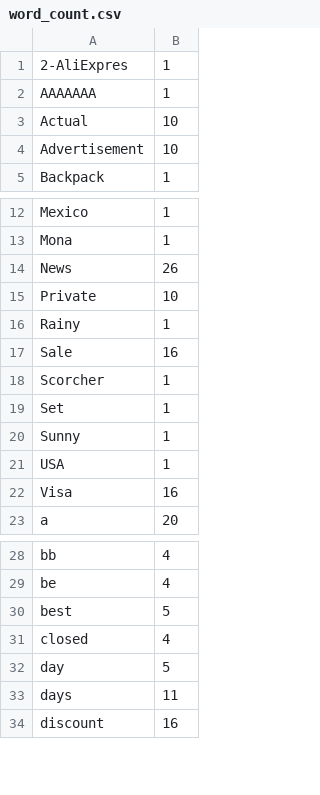
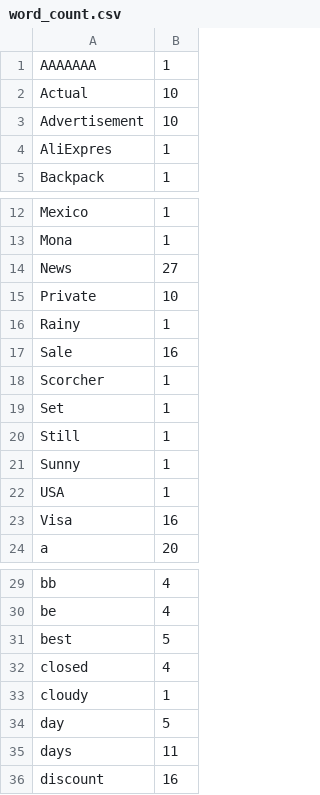
Before and after one commit to Orlann/Python_for_DQA_11, a CSV file: Csv_files/word_count.csv, drawn as a sheet; only a part is shown, gaps mark what is left out.

```diff
--- a/Csv_files/word_count.csv
+++ b/Csv_files/word_count.csv
@@ -1,2 +1 @@
-2-AliExpres,1
 AAAAAAA,1
@@ -4,2 +3,3 @@ Actual,10
 Advertisement,10
+AliExpres,1
 Backpack,1
@@ -13,3 +13,3 @@ Mexico,1
 Mona,1
-News,26
+News,27
 Private,10
@@ -19,2 +19,3 @@ Scorcher,1
 Set,1
+Still,1
 Sunny,1
@@ -31,2 +32,3 @@ best,5
 closed,4
+cloudy,1
 day,5
```
Also changed, not shown: 6 other files.
